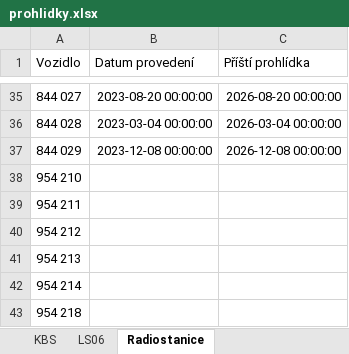
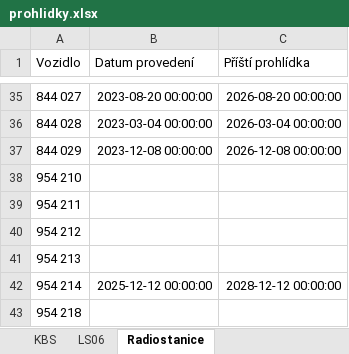
Before and after one commit to truckcsgofan-P5/Prohlidky, an Excel workbook: prohlidky.xlsx, sheet Radiostanice, drawn as a sheet; only a part is shown, gaps mark what is left out; values as stored, in another font and other column widths than the file's, no borders; the diff names each change by its address in the sheet, - before the commit and + after, or states it on an @@ line.

Commit message:
Aktualizace dat z webové aplikace

```diff
--- a/prohlidky.xlsx (sheet Radiostanice)
+++ b/prohlidky.xlsx (sheet Radiostanice)
-B42 (Datum provedení): (empty)
+B42 (Datum provedení): 2025-12-12 00:00:00
-C42 (Příští prohlídka): (empty)
+C42 (Příští prohlídka): 2028-12-12 00:00:00
```
